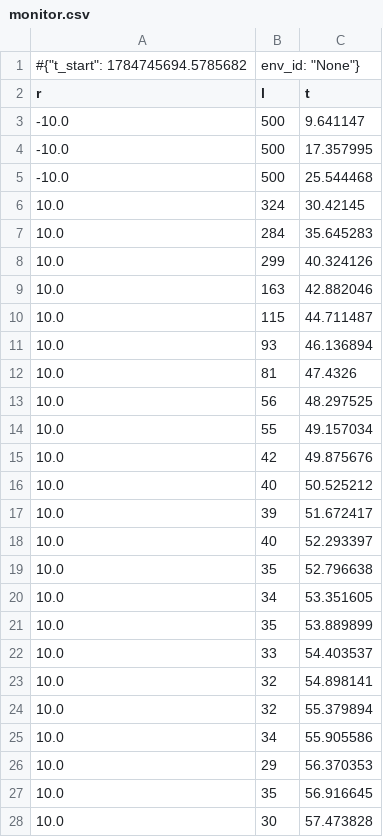
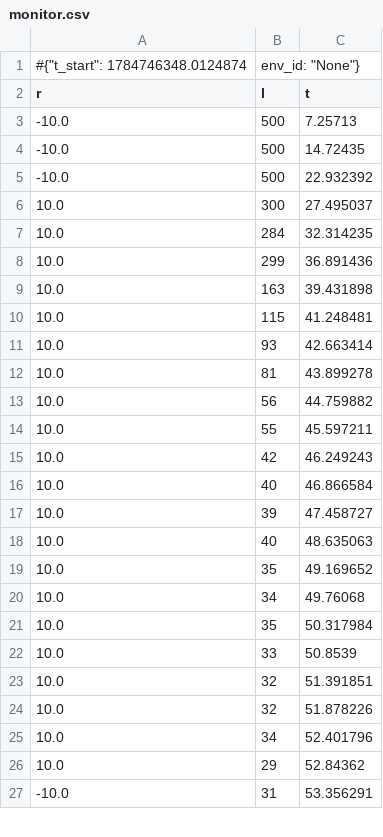
Before and after one commit to russel-gandhi/2d-physics-engine-built-from-scratch, a CSV file: logs/combat_ppo_monitor/monitor.csv, drawn as a sheet; only a part is shown; the diff covers the shown part only.

```diff
--- a/logs/combat_ppo_monitor/monitor.csv
+++ b/logs/combat_ppo_monitor/monitor.csv
@@ -1,28 +1,27 @@
-#{"t_start": 1784745694.5785682, "env_id": "None"}
+#{"t_start": 1784746348.0124874, "env_id": "None"}
 r,l,t
--10.0,500,9.641147
--10.0,500,17.357995
--10.0,500,25.544468
-10.0,324,30.42145
-10.0,284,35.645283
-10.0,299,40.324126
-10.0,163,42.882046
-10.0,115,44.711487
-10.0,93,46.136894
-10.0,81,47.4326
-10.0,56,48.297525
-10.0,55,49.157034
-10.0,42,49.875676
-10.0,40,50.525212
-10.0,39,51.672417
-10.0,40,52.293397
-10.0,35,52.796638
-10.0,34,53.351605
-10.0,35,53.889899
-10.0,33,54.403537
-10.0,32,54.898141
-10.0,32,55.379894
-10.0,34,55.905586
-10.0,29,56.370353
-10.0,35,56.916645
-10.0,30,57.473828
+-10.0,500,7.25713
+-10.0,500,14.72435
+-10.0,500,22.932392
+10.0,300,27.495037
+10.0,284,32.314235
+10.0,299,36.891436
+10.0,163,39.431898
+10.0,115,41.248481
+10.0,93,42.663414
+10.0,81,43.899278
+10.0,56,44.759882
+10.0,55,45.597211
+10.0,42,46.249243
+10.0,40,46.866584
+10.0,39,47.458727
+10.0,40,48.635063
+10.0,35,49.169652
+10.0,34,49.76068
+10.0,35,50.317984
+10.0,33,50.8539
+10.0,32,51.391851
+10.0,32,51.878226
+10.0,34,52.401796
+10.0,29,52.84362
+-10.0,31,53.356291
```
Also changed, not shown: 9 added rows, 6 removed rows and 15 edited cells elsewhere in this file, 5 other files.
